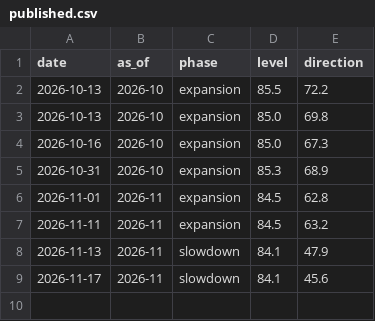
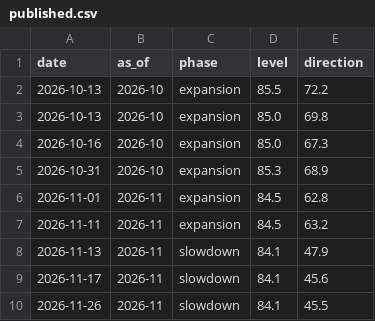
Before and after one commit to Obitsuki/semicycle, a CSV file: data/published.csv, drawn as a sheet.

```diff
--- a/data/published.csv
+++ b/data/published.csv
@@ -9 +9,2 @@ date,as_of,phase,level,direction
 2026-11-17,2026-11,slowdown,84.1,45.6
+2026-11-26,2026-11,slowdown,84.1,45.5
```
Also changed, not shown: data/fred.csv, data/releases.csv, 1 other file.
